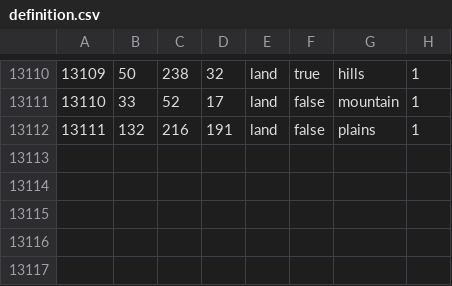
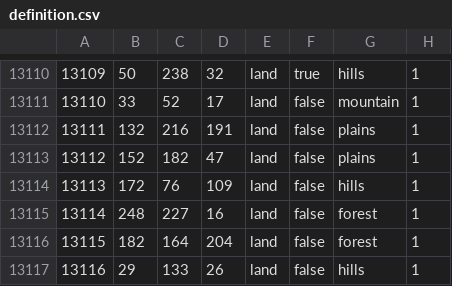
Before and after one commit to chardynamics/landofthedivided, a CSV file: map/definition.csv, drawn as a sheet; only a part is shown, gaps mark what is left out; the diff names each change by its address in the sheet, - before the commit and + after, or states it on an @@ line.

```diff
--- a/map/definition.csv
+++ b/map/definition.csv
+row 13113: 13112 | 152 | 182 | 47 | land | false | plains | 1
+row 13114: 13113 | 172 | 76 | 109 | land | false | hills | 1
+row 13115: 13114 | 248 | 227 | 16 | land | false | forest | 1
+row 13116: 13115 | 182 | 164 | 204 | land | false | forest | 1
+row 13117: 13116 | 29 | 133 | 26 | land | false | hills | 1
```
Also changed, not shown: 26 other files.
